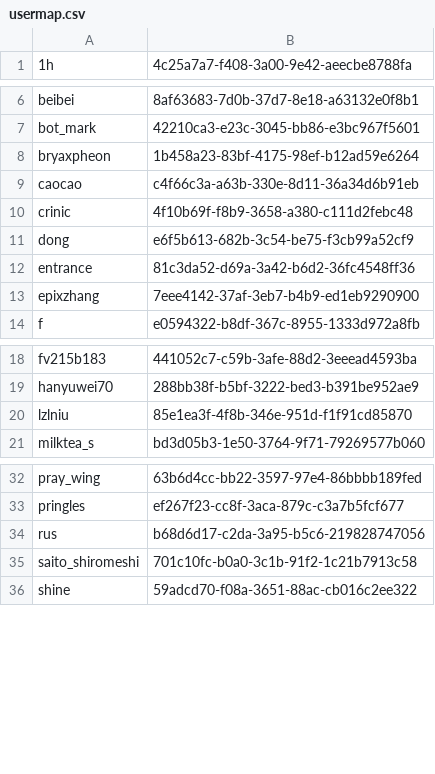
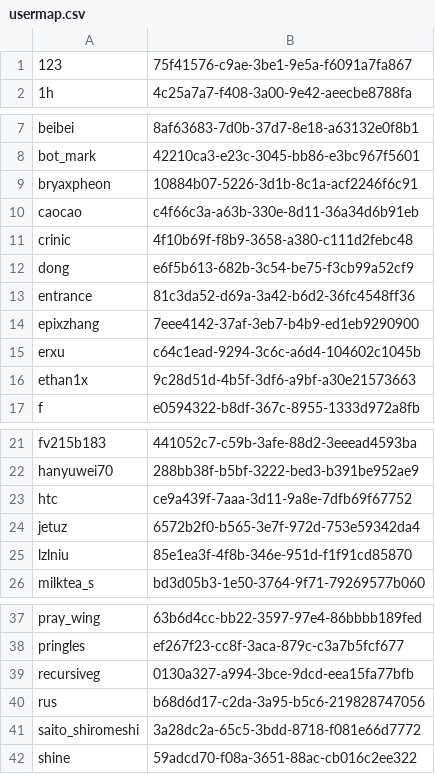
Before and after one commit to exzhawk/MOE2, a CSV file: plugins/Essentials/usermap.csv, drawn as a sheet; only a part is shown, gaps mark what is left out.

```diff
--- a/plugins/Essentials/usermap.csv
+++ b/plugins/Essentials/usermap.csv
@@ -1 +1,2 @@
+123,75f41576-c9ae-3be1-9e5a-f6091a7fa867
 1h,4c25a7a7-f408-3a00-9e42-aeecbe8788fa
@@ -7,3 +8,3 @@ beibei,8af63683-7d0b-37d7-8e18-a63132e0f8b1
 bot_mark,42210ca3-e23c-3045-bb86-e3bc967f5601
-bryaxpheon,1b458a23-83bf-4175-98ef-b12ad59e6264
+bryaxpheon,10884b07-5226-3d1b-8c1a-acf2246f6c91
 caocao,c4f66c3a-a63b-330e-8d11-36a34d6b91eb
@@ -13,2 +14,4 @@ entrance,81c3da52-d69a-3a42-b6d2-36fc4548ff36
 epixzhang,7eee4142-37af-3eb7-b4b9-ed1eb9290900
+erxu,c64c1ead-9294-3c6c-a6d4-104602c1045b
+ethan1x,9c28d51d-4b5f-3df6-a9bf-a30e21573663
 f,e0594322-b8df-367c-8955-1333d972a8fb
@@ -19,2 +22,4 @@ fv215b183,441052c7-c59b-3afe-88d2-3eeead4593ba
 hanyuwei70,288bb38f-b5bf-3222-bed3-b391be952ae9
+htc,ce9a439f-7aaa-3d11-9a8e-7dfb69f67752
+jetuz,6572b2f0-b565-3e7f-972d-753e59342da4
 lzlniu,85e1ea3f-4f8b-346e-951d-f1f91cd85870
@@ -33,4 +38,5 @@ pray_wing,63b6d4cc-bb22-3597-97e4-86bbbb189fed
 pringles,ef267f23-cc8f-3aca-879c-c3a7b5fcf677
+recursiveg,0130a327-a994-3bce-9dcd-eea15fa77bfb
 rus,b68d6d17-c2da-3a95-b5c6-219828747056
-saito_shiromeshi,701c10fc-b0a0-3c1b-91f2-1c21b7913c58
+saito_shiromeshi,3a28dc2a-65c5-3bdd-8718-f081e66d7772
 shine,59adcd70-f08a-3651-88ac-cb016c2ee322
```
Also changed, not shown: 25 other files.
